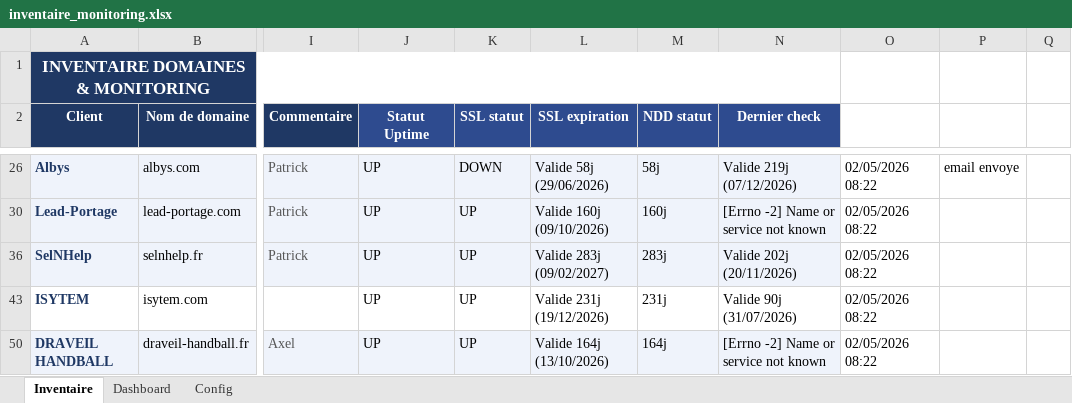
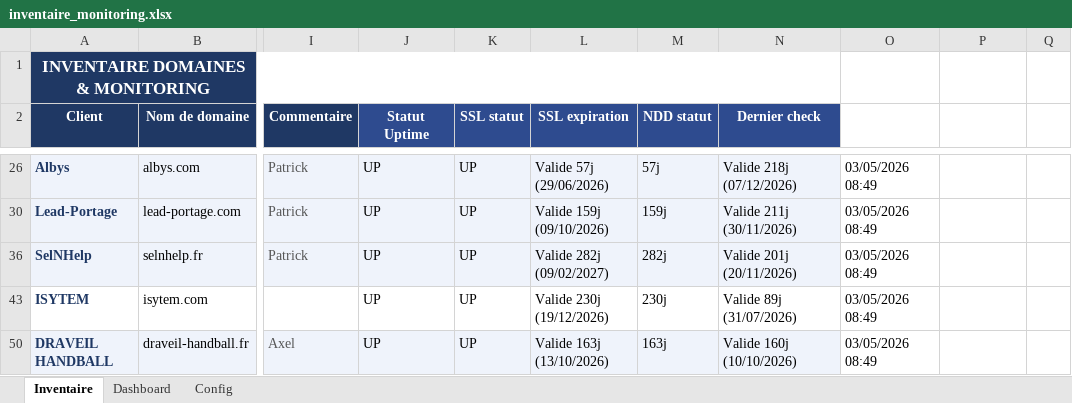
Before and after one commit to Axel-DosSantos/monitoring-sites, an Excel workbook: inventaire_monitoring.xlsx, sheet Inventaire, drawn as a sheet; only a part is shown, gaps mark what is left out; values as stored, in another font and other column widths than the file's, no borders; the diff covers the shown part only; the diff names each change by its address in the sheet, - before the commit and + after, or states it on an @@ line.

```diff
--- a/inventaire_monitoring.xlsx (sheet Inventaire)
+++ b/inventaire_monitoring.xlsx (sheet Inventaire)
-K26 (SSL statut): DOWN
+K26 (SSL statut): UP
-L26 (SSL expiration): Valide 58j (29/06/2026)
+L26 (SSL expiration): Valide 57j (29/06/2026)
-M26 (NDD statut): 58j
+M26 (NDD statut): 57j
-N26 (Dernier check): Valide 219j (07/12/2026)
+N26 (Dernier check): Valide 218j (07/12/2026)
-O26: 02/05/2026 08:22
+O26: 03/05/2026 08:49
-P26: email envoye
+P26: (empty)
-L30 (SSL expiration): Valide 160j (09/10/2026)
+L30 (SSL expiration): Valide 159j (09/10/2026)
-M30 (NDD statut): 160j
+M30 (NDD statut): 159j
-N30 (Dernier check): [Errno -2] Name or service not known
+N30 (Dernier check): Valide 211j (30/11/2026)
-O30: 02/05/2026 08:22
+O30: 03/05/2026 08:49
-L36 (SSL expiration): Valide 283j (09/02/2027)
+L36 (SSL expiration): Valide 282j (09/02/2027)
-M36 (NDD statut): 283j
+M36 (NDD statut): 282j
-N36 (Dernier check): Valide 202j (20/11/2026)
+N36 (Dernier check): Valide 201j (20/11/2026)
-O36: 02/05/2026 08:22
+O36: 03/05/2026 08:49
-L43 (SSL expiration): Valide 231j (19/12/2026)
+L43 (SSL expiration): Valide 230j (19/12/2026)
-M43 (NDD statut): 231j
+M43 (NDD statut): 230j
-N43 (Dernier check): Valide 90j (31/07/2026)
+N43 (Dernier check): Valide 89j (31/07/2026)
-O43: 02/05/2026 08:22
+O43: 03/05/2026 08:49
-L50 (SSL expiration): Valide 164j (13/10/2026)
+L50 (SSL expiration): Valide 163j (13/10/2026)
-M50 (NDD statut): 164j
+M50 (NDD statut): 163j
-N50 (Dernier check): [Errno -2] Name or service not known
+N50 (Dernier check): Valide 160j (10/10/2026)
-O50: 02/05/2026 08:22
+O50: 03/05/2026 08:49
```
Also changed, not shown: 29 edited cells elsewhere in this sheet, 2 other files.
